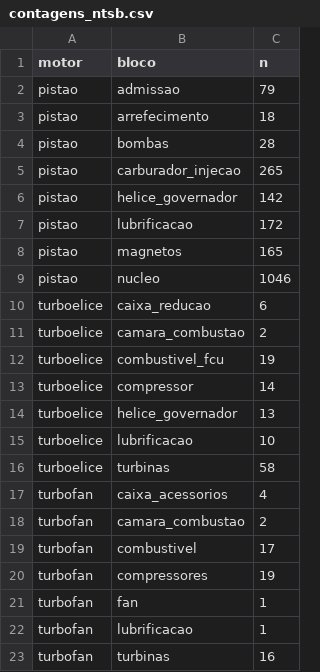
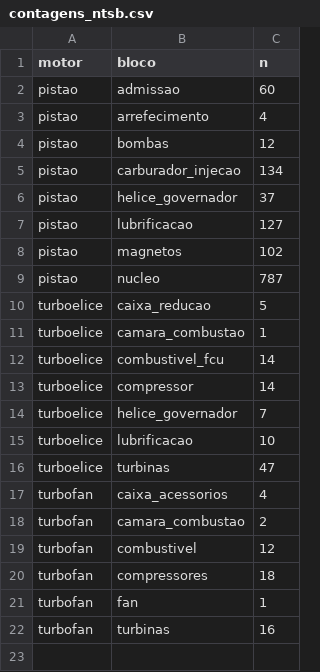
Before and after one commit to BrunoL28/tp-confiabilidade, a CSV file: data/processed/contagens_ntsb.csv, drawn as a sheet.

```diff
--- a/data/processed/contagens_ntsb.csv
+++ b/data/processed/contagens_ntsb.csv
@@ -1,23 +1,22 @@
 motor,bloco,n
-pistao,admissao,79
-pistao,arrefecimento,18
-pistao,bombas,28
-pistao,carburador_injecao,265
-pistao,helice_governador,142
-pistao,lubrificacao,172
-pistao,magnetos,165
-pistao,nucleo,1046
-turboelice,caixa_reducao,6
-turboelice,camara_combustao,2
-turboelice,combustivel_fcu,19
+pistao,admissao,60
+pistao,arrefecimento,4
+pistao,bombas,12
+pistao,carburador_injecao,134
+pistao,helice_governador,37
+pistao,lubrificacao,127
+pistao,magnetos,102
+pistao,nucleo,787
+turboelice,caixa_reducao,5
+turboelice,camara_combustao,1
+turboelice,combustivel_fcu,14
 turboelice,compressor,14
-turboelice,helice_governador,13
+turboelice,helice_governador,7
 turboelice,lubrificacao,10
-turboelice,turbinas,58
+turboelice,turbinas,47
 turbofan,caixa_acessorios,4
 turbofan,camara_combustao,2
-turbofan,combustivel,17
-turbofan,compressores,19
+turbofan,combustivel,12
+turbofan,compressores,18
 turbofan,fan,1
-turbofan,lubrificacao,1
 turbofan,turbinas,16
```
Also changed, not shown: saida/tabelas/fracoes_posteriori.csv, saida/tabelas/metricas_motores.csv, 57 other files.
